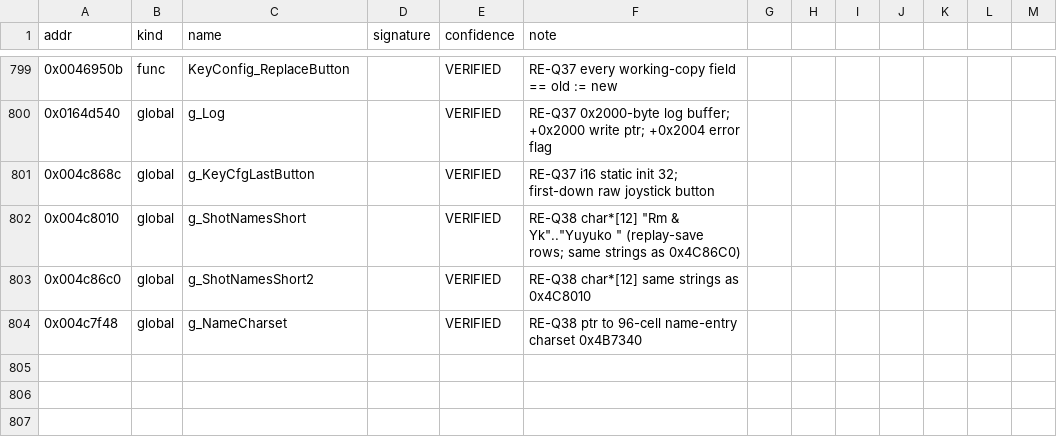
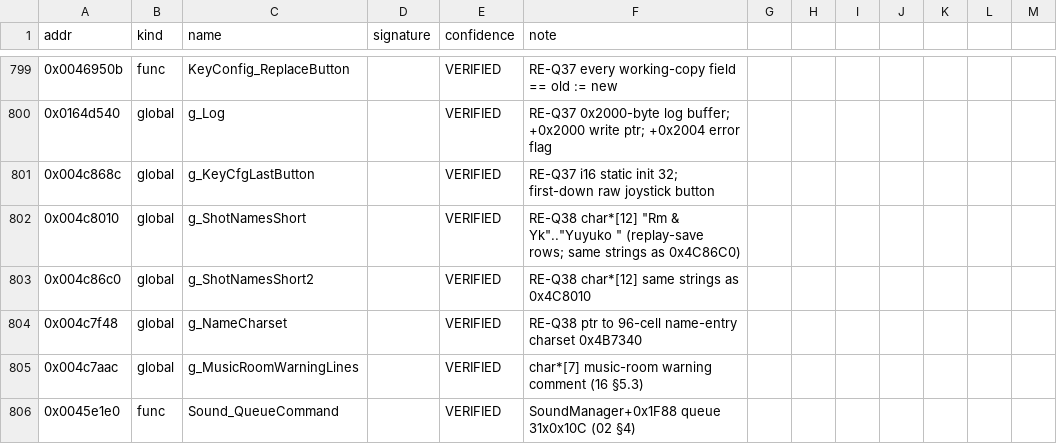
Before and after one commit to kauri-off/th_08, a CSV file: re/symbols.csv, drawn as a sheet; only a part is shown, gaps mark what is left out.

```diff
--- a/re/symbols.csv
+++ b/re/symbols.csv
@@ -804 +804,3 @@ addr,kind,name,signature,confidence,note
 0x004c7f48,global,g_NameCharset,,VERIFIED,RE-Q38 ptr to 96-cell name-entry charset 0x4B7340
+0x004c7aac,global,g_MusicRoomWarningLines,,VERIFIED,char*[7] music-room warning comment (16 §5.3)
+0x0045e1e0,func,Sound_QueueCommand,,VERIFIED,SoundManager+0x1F88 queue 31x0x10C (02 §4)
```
Also changed, not shown: 6 other files.
